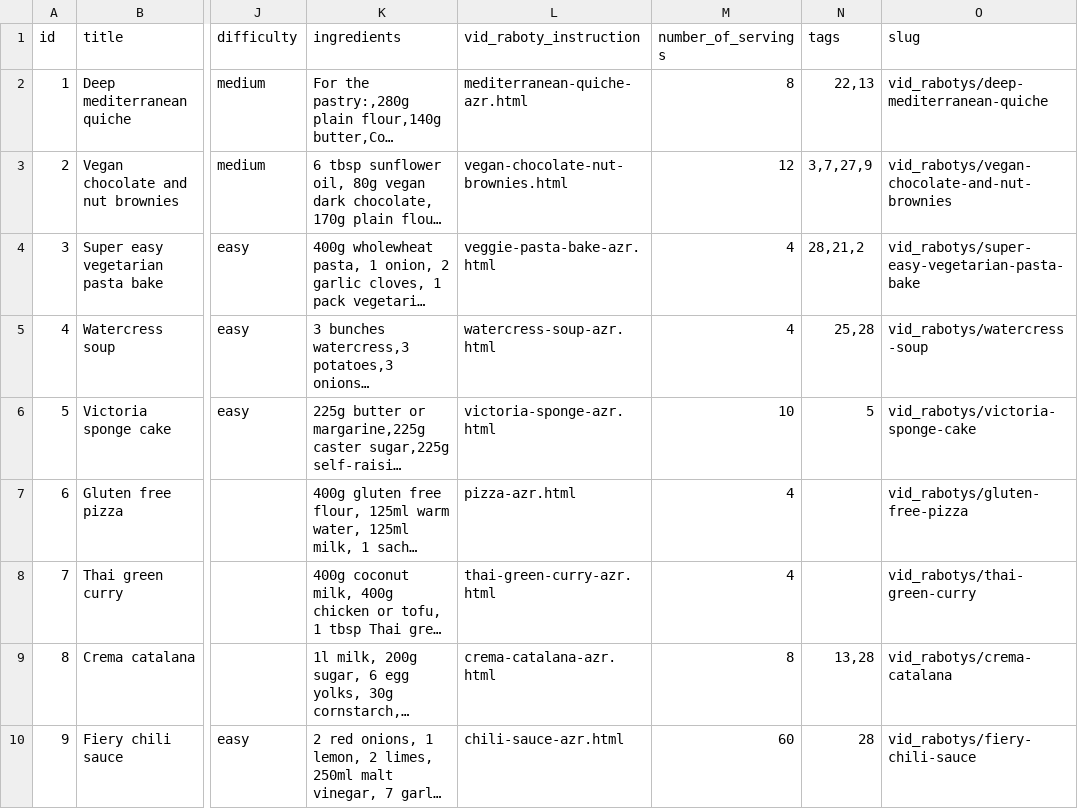
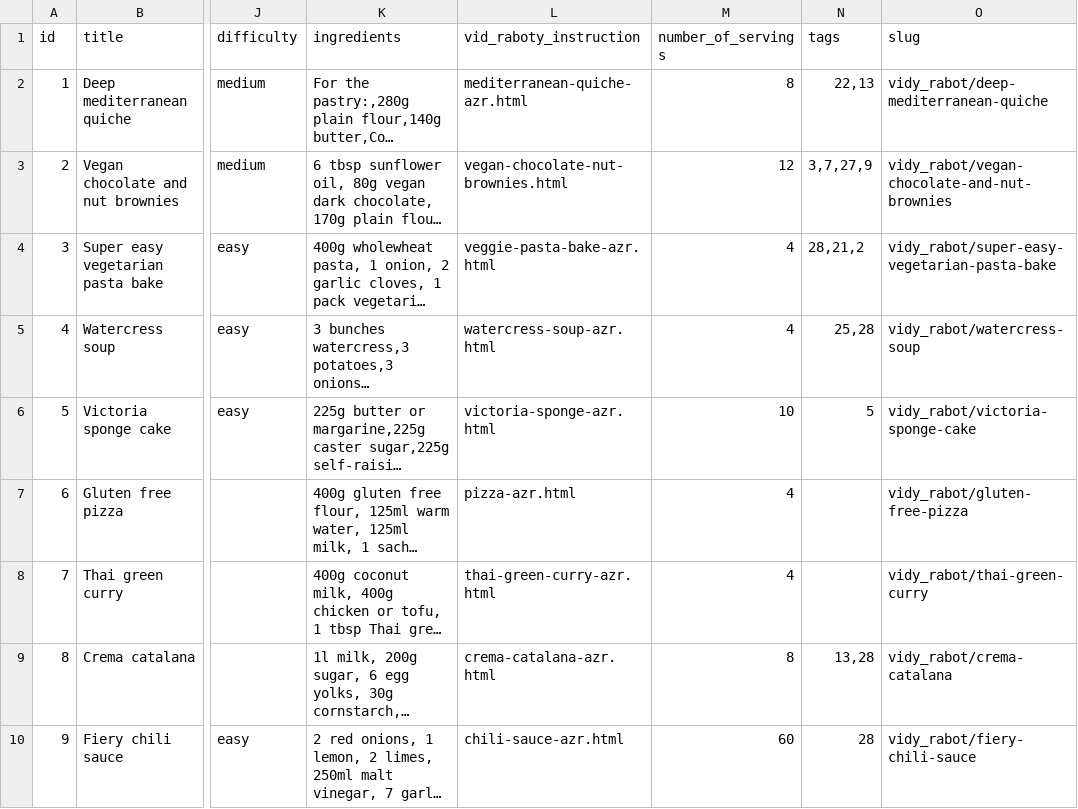
Before and after one commit to augantonov/presta, a CSV file: modules/demo_azr_content/default_content/languages/en/node/vid_raboty.csv, drawn as a sheet; only a part is shown, gaps mark what is left out; long unchanged cells end in …; the diff names each change by its address in the sheet, - before the commit and + after, or states it on an @@ line.

Commit message:
rabotys to rabot

```diff
--- a/modules/demo_azr_content/default_content/languages/en/node/vid_raboty.csv
+++ b/modules/demo_azr_content/default_content/languages/en/node/vid_raboty.csv
-O2 (slug): vid_rabotys/deep-mediterranean-quiche
+O2 (slug): vidy_rabot/deep-mediterranean-quiche
-O3 (slug): vid_rabotys/vegan-chocolate-and-nut-brownies
+O3 (slug): vidy_rabot/vegan-chocolate-and-nut-brownies
-O4 (slug): vid_rabotys/super-easy-vegetarian-pasta-bake
+O4 (slug): vidy_rabot/super-easy-vegetarian-pasta-bake
-O5 (slug): vid_rabotys/watercress-soup
+O5 (slug): vidy_rabot/watercress-soup
-O6 (slug): vid_rabotys/victoria-sponge-cake
+O6 (slug): vidy_rabot/victoria-sponge-cake
-O7 (slug): vid_rabotys/gluten-free-pizza
+O7 (slug): vidy_rabot/gluten-free-pizza
-O8 (slug): vid_rabotys/thai-green-curry
+O8 (slug): vidy_rabot/thai-green-curry
-O9 (slug): vid_rabotys/crema-catalana
+O9 (slug): vidy_rabot/crema-catalana
-O10 (slug): vid_rabotys/fiery-chili-sauce
+O10 (slug): vidy_rabot/fiery-chili-sauce
```
Also changed, not shown: modules/demo_azr_content/default_content/languages/en/block_content/banner_block.csv, modules/demo_azr_content/default_content/languages/en/block_content/footer_promo_block.csv, 12 other files.
